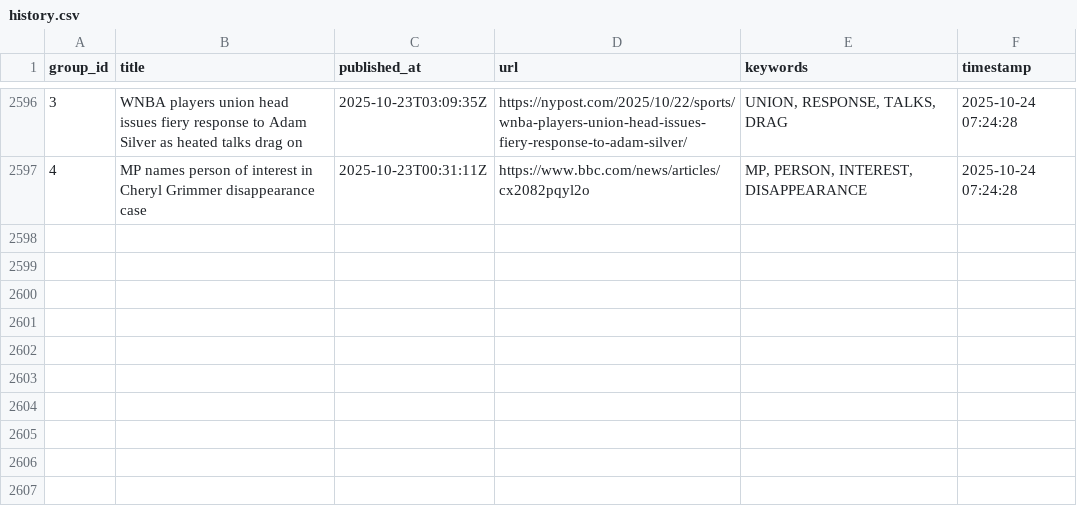
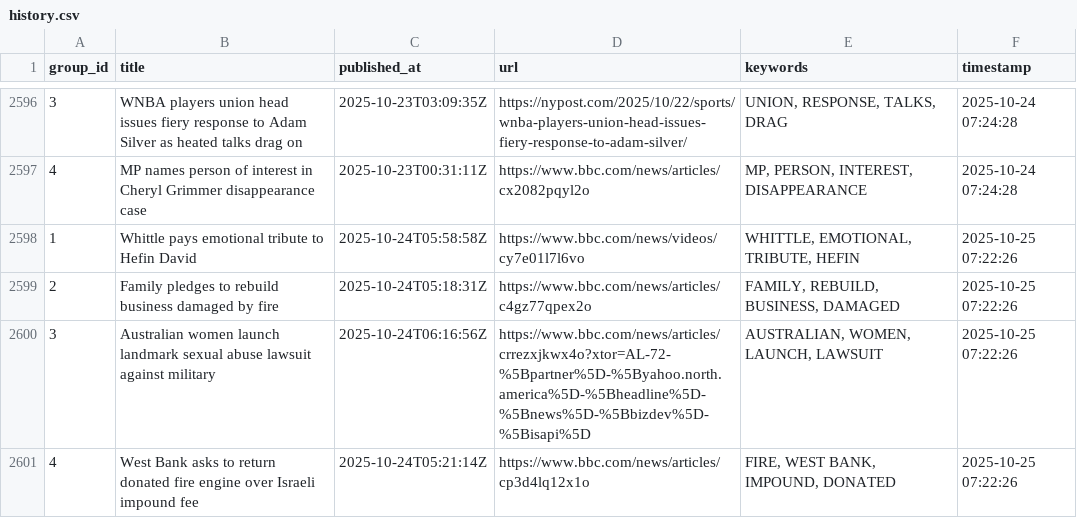
Before and after one commit to lileungws/whatsnews01, a CSV file: history/history.csv, drawn as a sheet; only a part is shown, gaps mark what is left out; the diff names each change by its address in the sheet, - before the commit and + after, or states it on an @@ line.

Commit message:
Update keywords main.csv

```diff
--- a/history/history.csv
+++ b/history/history.csv
+row 2598: 1 | Whittle pays emotional tribute to Hefin David | 2025-10-24T05:58:58Z | https://www.bbc.com/news/videos/cy7e01l7l6vo | WHITTLE, EMOTIONAL, TRIBUTE, HEFIN | 2025-10-25 07:22:26
+row 2599: 2 | Family pledges to rebuild business damaged by fire | 2025-10-24T05:18:31Z | https://www.bbc.com/news/articles/c4gz77qpex2o | FAMILY, REBUILD, BUSINESS, DAMAGED | 2025-10-25 07:22:26
+row 2600: 3 | Australian women launch landmark sexual abuse lawsuit against military | 2025-10-24T06:16:56Z | https://www.bbc.com/news/articles/crrezxjkwx4o?xtor=AL-72-%5Bpartner%5D-%5Byahoo.north.america%5D-%5Bheadline%5D-%5Bnews%5D-%5Bbizdev%5D-%5Bisapi%5D | AUSTRALIAN, WOMEN, LAUNCH, LAWSUIT | 2025-10-25 07:22:26
+row 2601: 4 | West Bank asks to return donated fire engine over Israeli impound fee | 2025-10-24T05:21:14Z | https://www.bbc.com/news/articles/cp3d4lq12x1o | FIRE, WEST BANK, IMPOUND, DONATED | 2025-10-25 07:22:26
```
Also changed, not shown: web/data/main.csv.
